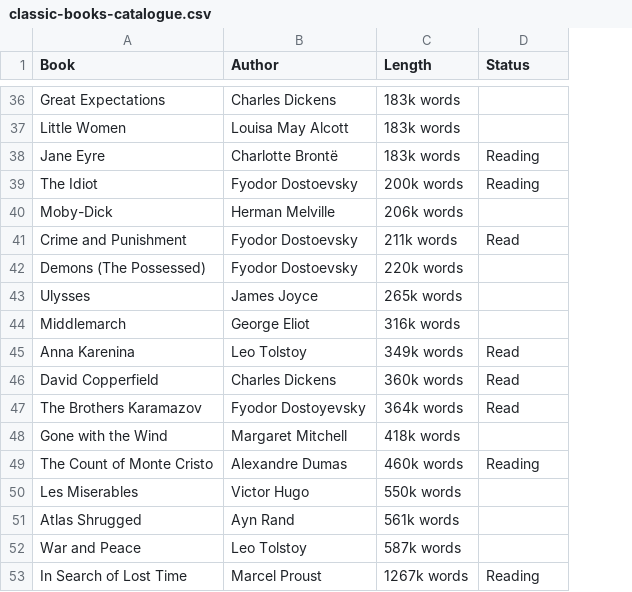
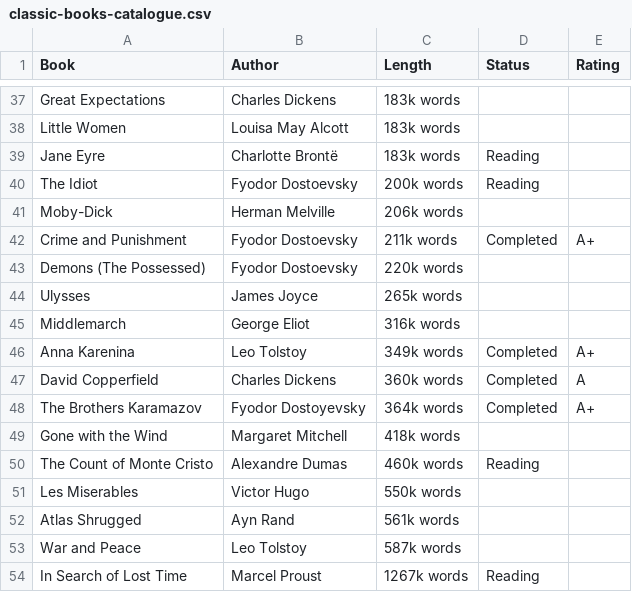
Before and after one commit to huidr/faves, a CSV file: classic-books-catalogue.csv, drawn as a sheet; only a part is shown, gaps mark what is left out; addresses are those after the commit; the diff covers the shown part only; the diff names each change by its address in the sheet, - before the commit and + after, or states it on an @@ line.

```diff
--- a/classic-books-catalogue.csv
+++ b/classic-books-catalogue.csv
+column E (Rating), rows 42-48: A+ |  |  |  | A+ | A | A+
-D42 (Status): Read
+D42 (Status): Completed
-D46:D48 (Status): Read
+D46:D48 (Status): Completed
```
Also changed, not shown: 1 added row and 11 edited cells elsewhere in this file.
